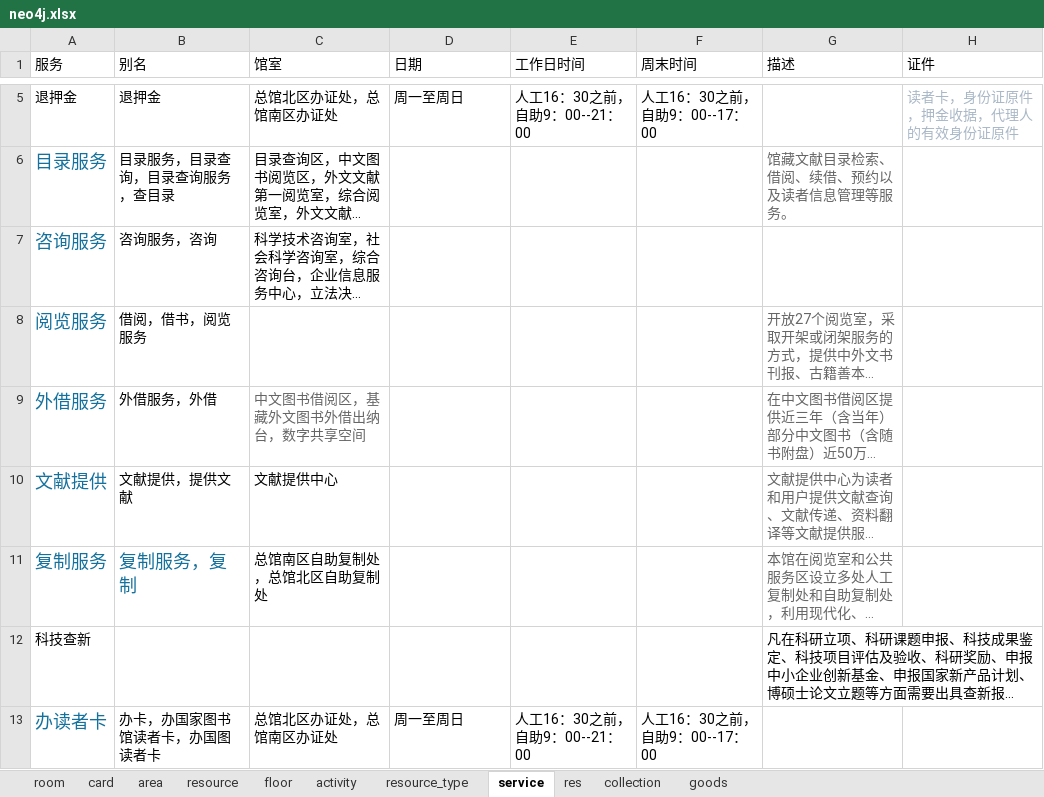
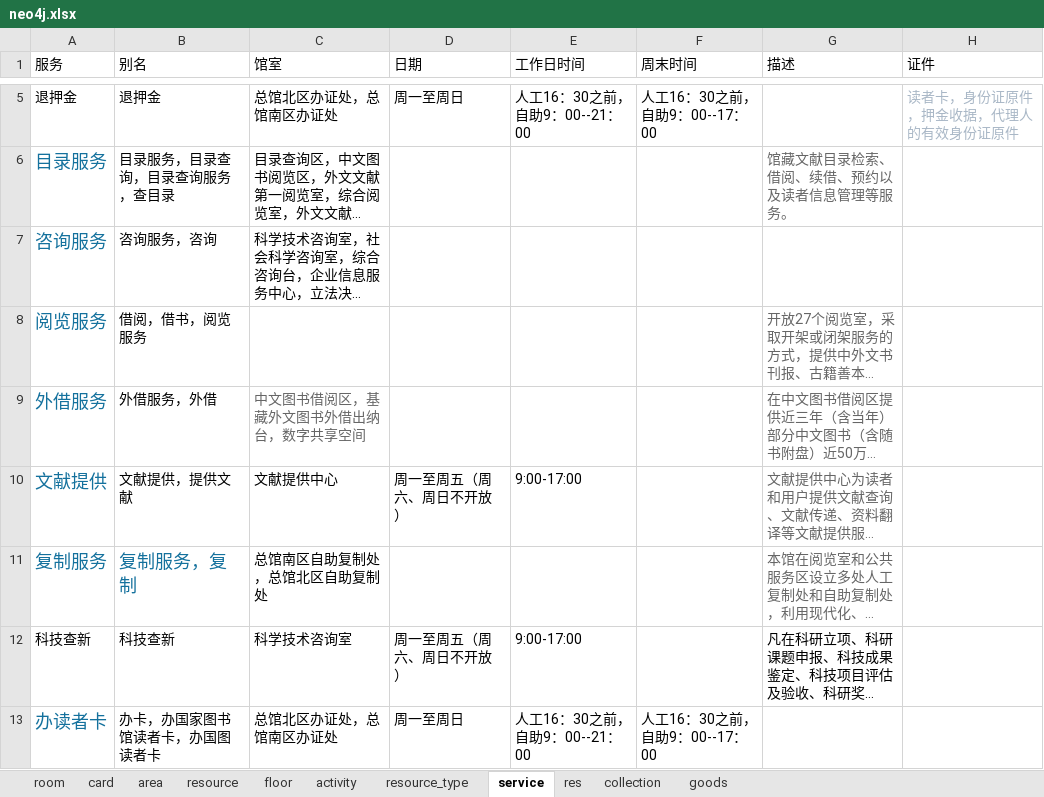
Before and after one commit to llllxf/libot, an Excel workbook: backend/resource/neo4j.xlsx, sheet service, drawn as a sheet; only a part is shown, gaps mark what is left out; long unchanged cells end in …; values as stored, in another font and other column widths than the file's, no borders; the diff covers the shown part only; the diff names each change by its address in the sheet, - before the commit and + after, or states it on an @@ line.

```diff
--- a/backend/resource/neo4j.xlsx (sheet service)
+++ b/backend/resource/neo4j.xlsx (sheet service)
-D10 (日期): (empty)
+D10 (日期): 周一至周五（周六、周日不开放）
-E10 (工作日时间): (empty)
+E10 (工作日时间): 9:00-17:00
-B12 (别名): (empty)
+B12 (别名): 科技查新
-C12 (馆室): (empty)
+C12 (馆室): 科学技术咨询室
-D12 (日期): (empty)
+D12 (日期): 周一至周五（周六、周日不开放）
-E12 (工作日时间): (empty)
+E12 (工作日时间): 9:00-17:00
```
Also changed, not shown: 4 added rows and 6 edited cells elsewhere in this sheet, sheet room, sheet resource_type, sheet resource, 29 other files.
